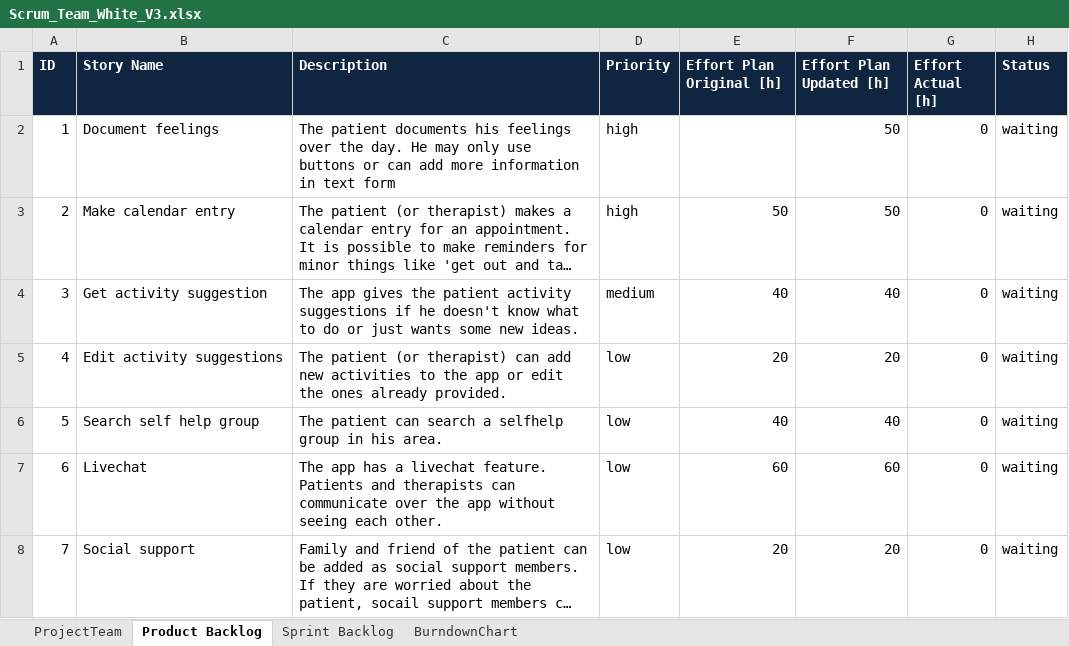
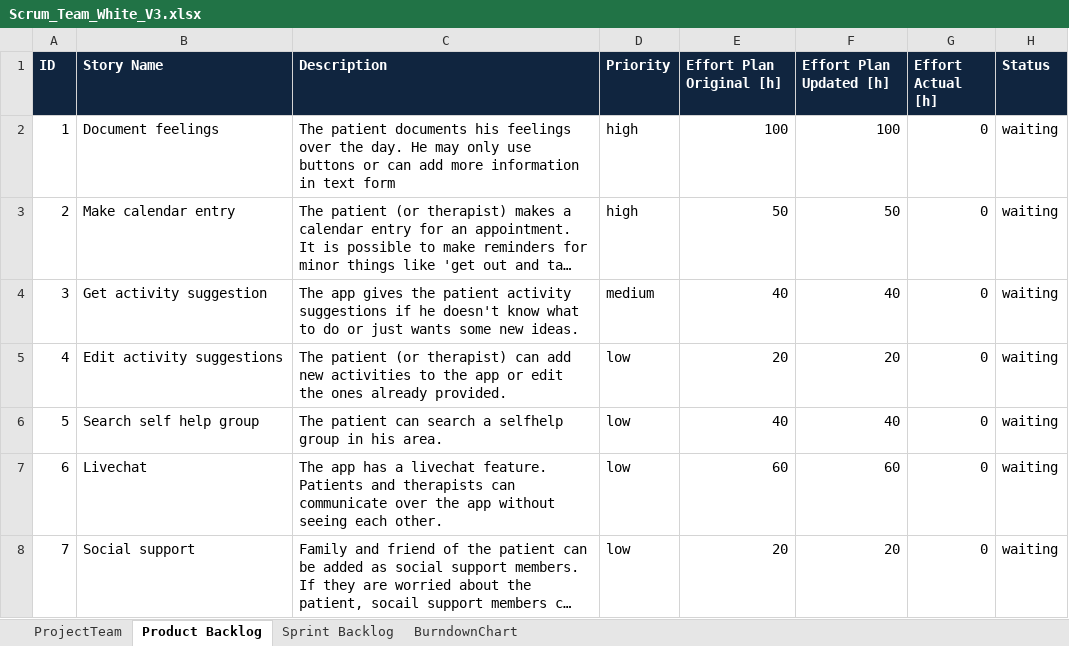
Before and after one commit to yaroth/ch.bfh.bti7081.s2019.white, an Excel workbook: doc/task06/Scrum_Team_White_V3.xlsx, sheet Product Backlog, drawn as a sheet; long unchanged cells end in …; values as stored, in another font and other column widths than the file's, no borders; the diff names each change by its address in the sheet, - before the commit and + after, or states it on an @@ line.

```diff
--- a/doc/task06/Scrum_Team_White_V3.xlsx (sheet Product Backlog)
+++ b/doc/task06/Scrum_Team_White_V3.xlsx (sheet Product Backlog)
-E2 (Effort Plan Original [h]): (empty)
+E2 (Effort Plan Original [h]): 100
-F2 (Effort Plan Updated [h]): 50
+F2 (Effort Plan Updated [h]): 100
```
Also changed, not shown: 1 other file.
